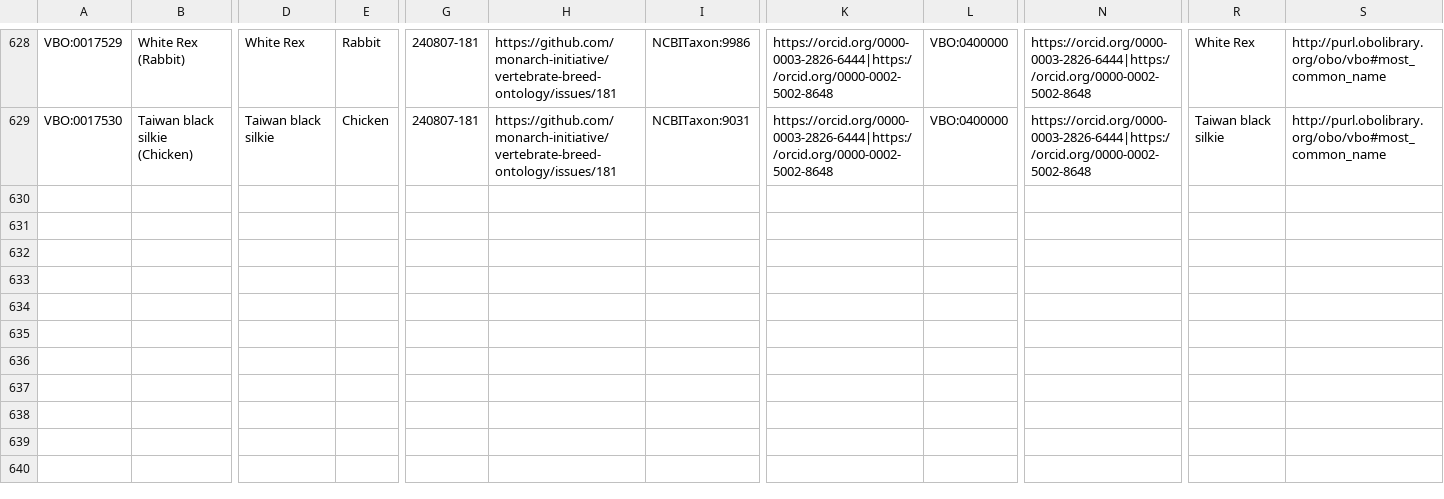
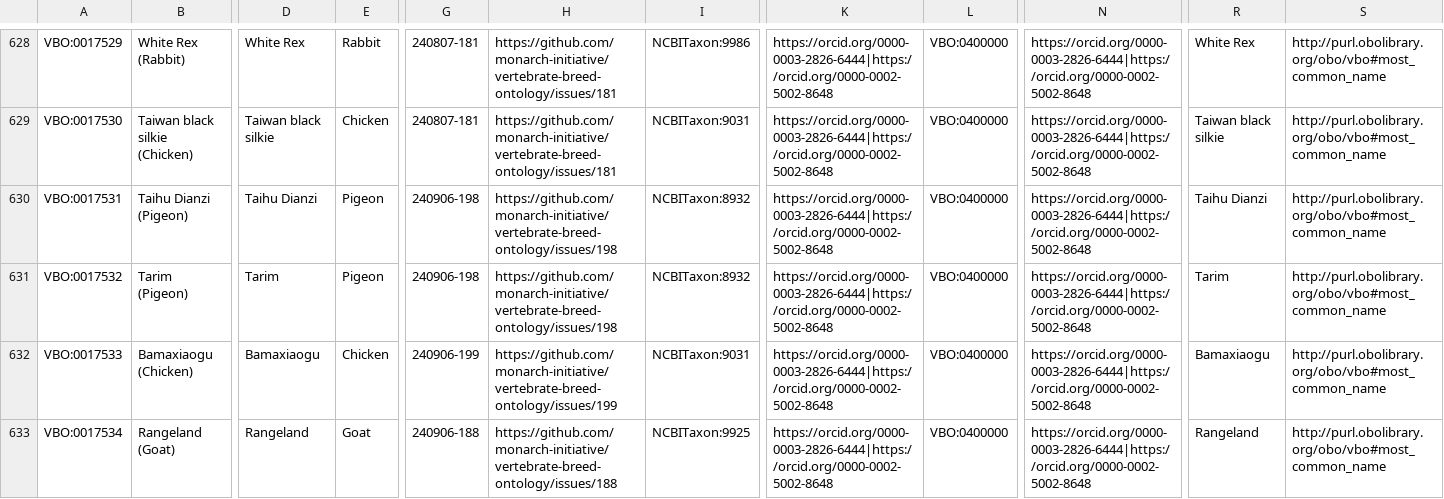
Before and after one commit to monarch-initiative/vertebrate-breed-ontology, a TSV file: src/ontology/components/livestockbreeds.tsv, drawn as a sheet; only a part is shown, gaps mark what is left out; rows hold the shown columns only; the diff names each change by its address in the sheet, - before the commit and + after, or states it on an @@ line.

Commit message:
Update VBO with user requests
-Address #181  - add DSH and Japanese domestic cat
-Close #195 - additional cat breed synonyms
-Close #200 - update FIFe and GGCF URLs, breed codes
-Close #189 - add syn Australian Brown (Goat)
-Close #198 - two new pigeon breeds
-Close #199 - add one new chicken breed
-Close #65 - Add mixed breed cat and children DSH/DLH/DMH, obsolete breed-registry specific terms that were out of scope
-Close#188 - add new goat breed - Rangeland
-Close#164 - update label for -, Turkey (Cattle)

```diff
--- a/src/ontology/components/livestockbreeds.tsv
+++ b/src/ontology/components/livestockbreeds.tsv
+row 630: VBO:0017531 | Taihu Dianzi (Pigeon) | Taihu Dianzi | Pigeon | 240906-198 | https://github.com/monarch-initiative/vertebrate-breed-ontology/issues/198 | NCBITaxon:8932 | https://orcid.org/0000-0003-2826-6444|https://orcid.org/0000-0002-5002-8648 | VBO:0400000 | https://orcid.org/0000-0003-2826-6444|https://orcid.org/0000-0002-5002-8648 | Taihu Dianzi | http://purl.obolibrary.org/obo/vbo#most_common_name
+row 631: VBO:0017532 | Tarim (Pigeon) | Tarim | Pigeon | 240906-198 | https://github.com/monarch-initiative/vertebrate-breed-ontology/issues/198 | NCBITaxon:8932 | https://orcid.org/0000-0003-2826-6444|https://orcid.org/0000-0002-5002-8648 | VBO:0400000 | https://orcid.org/0000-0003-2826-6444|https://orcid.org/0000-0002-5002-8648 | Tarim | http://purl.obolibrary.org/obo/vbo#most_common_name
+row 632: VBO:0017533 | Bamaxiaogu (Chicken) | Bamaxiaogu | Chicken | 240906-199 | https://github.com/monarch-initiative/vertebrate-breed-ontology/issues/199 | NCBITaxon:9031 | https://orcid.org/0000-0003-2826-6444|https://orcid.org/0000-0002-5002-8648 | VBO:0400000 | https://orcid.org/0000-0003-2826-6444|https://orcid.org/0000-0002-5002-8648 | Bamaxiaogu | http://purl.obolibrary.org/obo/vbo#most_common_name
+row 633: VBO:0017534 | Rangeland (Goat) | Rangeland | Goat | 240906-188 | https://github.com/monarch-initiative/vertebrate-breed-ontology/issues/188 | NCBITaxon:9925 | https://orcid.org/0000-0003-2826-6444|https://orcid.org/0000-0002-5002-8648 | VBO:0400000 | https://orcid.org/0000-0003-2826-6444|https://orcid.org/0000-0002-5002-8648 | Rangeland | http://purl.obolibrary.org/obo/vbo#most_common_name
```
Also changed, not shown: 4 other files.
